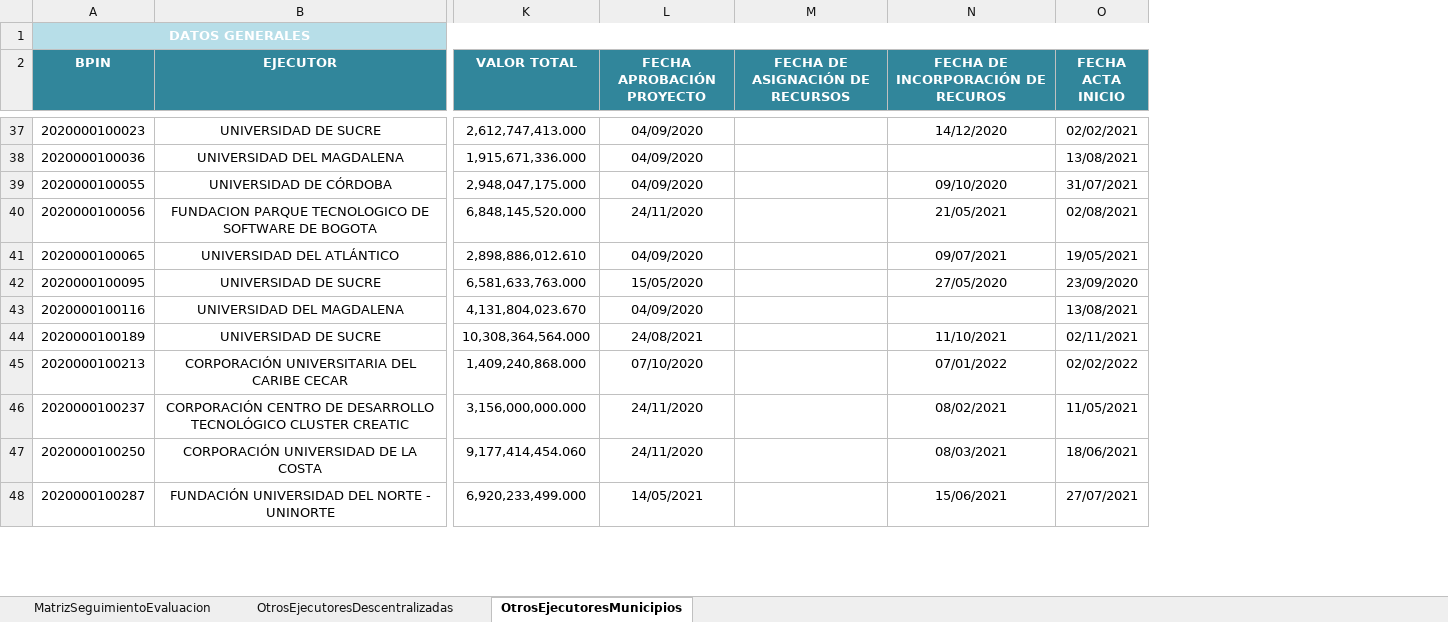
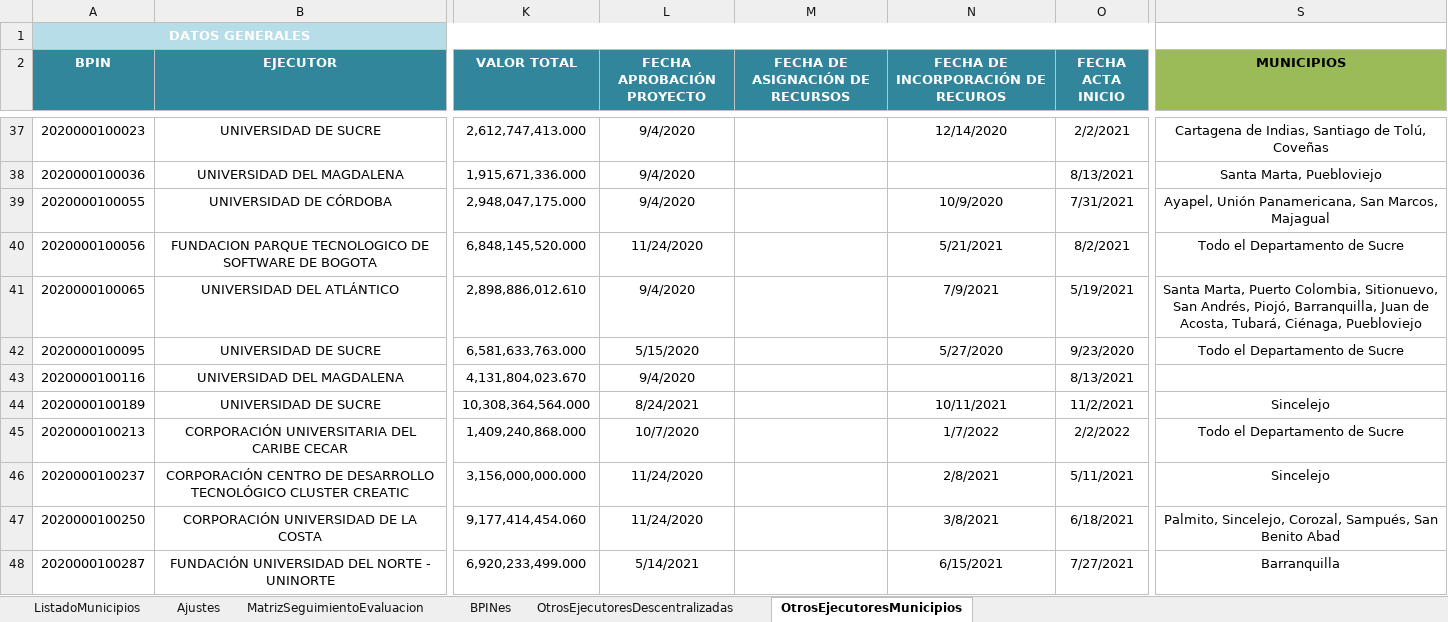
Before and after one commit to Dona121/Matriz-Evaluacion-Regalias, an Excel workbook: data/MatrizSeguimientoEvaluacion.xlsx, sheet OtrosEjecutoresMunicipios, drawn as a sheet; only a part is shown, gaps mark what is left out; values as stored, in another font and other column widths than the file's, no borders; table styles not drawn; the diff covers the shown part only; the diff names each change by its address in the sheet, - before the commit and + after, or states it on an @@ line.

```diff
--- a/data/MatrizSeguimientoEvaluacion.xlsx (sheet OtrosEjecutoresMunicipios)
+++ b/data/MatrizSeguimientoEvaluacion.xlsx (sheet OtrosEjecutoresMunicipios)
+sheet tab: ListadoMunicipios
+sheet tab: Ajustes
+sheet tab: BPINes
+column S (MUNICIPIOS), rows 37-48: Cartagena de Indias, Santiago de Tolú, Coveñas | Santa Marta, Puebloviejo | Ayapel, Unión Panamericana, San Marcos, Majagual | Todo el Departamento de Sucre | Santa Marta, Puerto Colombia, Sitionuevo, San Andrés, Piojó, Barranquilla, Juan de Acosta, Tubará, Ciénaga, Puebloviejo | Todo el Departamento de Sucre |  | Sincelejo | Todo el Departamento de Sucre | Sincelejo | Palmito, Sincelejo, Corozal, Sampués, San Benito Abad | Barranquilla
-L37:L39 (FECHA APROBACIÓN PROYECTO): 04/09/2020
+L37:L39 (FECHA APROBACIÓN PROYECTO): 9/4/2020
-N37: 14/12/2020
+N37: 12/14/2020
-O37 (FECHA ACTA INICIO): 02/02/2021
+O37 (FECHA ACTA INICIO): 2/2/2021
-O38 (FECHA ACTA INICIO): 13/08/2021
+O38 (FECHA ACTA INICIO): 8/13/2021
-N39: 09/10/2020
+N39: 10/9/2020
-O39 (FECHA ACTA INICIO): 31/07/2021
+O39 (FECHA ACTA INICIO): 7/31/2021
-L40 (FECHA APROBACIÓN PROYECTO): 24/11/2020
+L40 (FECHA APROBACIÓN PROYECTO): 11/24/2020
-N40: 21/05/2021
+N40: 5/21/2021
-O40 (FECHA ACTA INICIO): 02/08/2021
+O40 (FECHA ACTA INICIO): 8/2/2021
-L41 (FECHA APROBACIÓN PROYECTO): 04/09/2020
+L41 (FECHA APROBACIÓN PROYECTO): 9/4/2020
-N41: 09/07/2021
+N41: 7/9/2021
-O41 (FECHA ACTA INICIO): 19/05/2021
+O41 (FECHA ACTA INICIO): 5/19/2021
-L42 (FECHA APROBACIÓN PROYECTO): 15/05/2020
+L42 (FECHA APROBACIÓN PROYECTO): 5/15/2020
-N42: 27/05/2020
+N42: 5/27/2020
-O42 (FECHA ACTA INICIO): 23/09/2020
+O42 (FECHA ACTA INICIO): 9/23/2020
-L43 (FECHA APROBACIÓN PROYECTO): 04/09/2020
+L43 (FECHA APROBACIÓN PROYECTO): 9/4/2020
-O43 (FECHA ACTA INICIO): 13/08/2021
+O43 (FECHA ACTA INICIO): 8/13/2021
-L44 (FECHA APROBACIÓN PROYECTO): 24/08/2021
+L44 (FECHA APROBACIÓN PROYECTO): 8/24/2021
-N44: 11/10/2021
+N44: 10/11/2021
-O44 (FECHA ACTA INICIO): 02/11/2021
+O44 (FECHA ACTA INICIO): 11/2/2021
-L45 (FECHA APROBACIÓN PROYECTO): 07/10/2020
+L45 (FECHA APROBACIÓN PROYECTO): 10/7/2020
-N45: 07/01/2022
+N45: 1/7/2022
-O45 (FECHA ACTA INICIO): 02/02/2022
+O45 (FECHA ACTA INICIO): 2/2/2022
-L46:L47 (FECHA APROBACIÓN PROYECTO): 24/11/2020
+L46:L47 (FECHA APROBACIÓN PROYECTO): 11/24/2020
-N46: 08/02/2021
+N46: 2/8/2021
-O46 (FECHA ACTA INICIO): 11/05/2021
+O46 (FECHA ACTA INICIO): 5/11/2021
-N47: 08/03/2021
+N47: 3/8/2021
-O47 (FECHA ACTA INICIO): 18/06/2021
+O47 (FECHA ACTA INICIO): 6/18/2021
-L48 (FECHA APROBACIÓN PROYECTO): 14/05/2021
+L48 (FECHA APROBACIÓN PROYECTO): 5/14/2021
-N48: 15/06/2021
+N48: 6/15/2021
-O48 (FECHA ACTA INICIO): 27/07/2021
+O48 (FECHA ACTA INICIO): 7/27/2021
```
Also changed, not shown: 261 edited cells elsewhere in this sheet, sheet MatrizSeguimientoEvaluacion, sheet OtrosEjecutoresDescentralizadas, formulas that keep their value.
